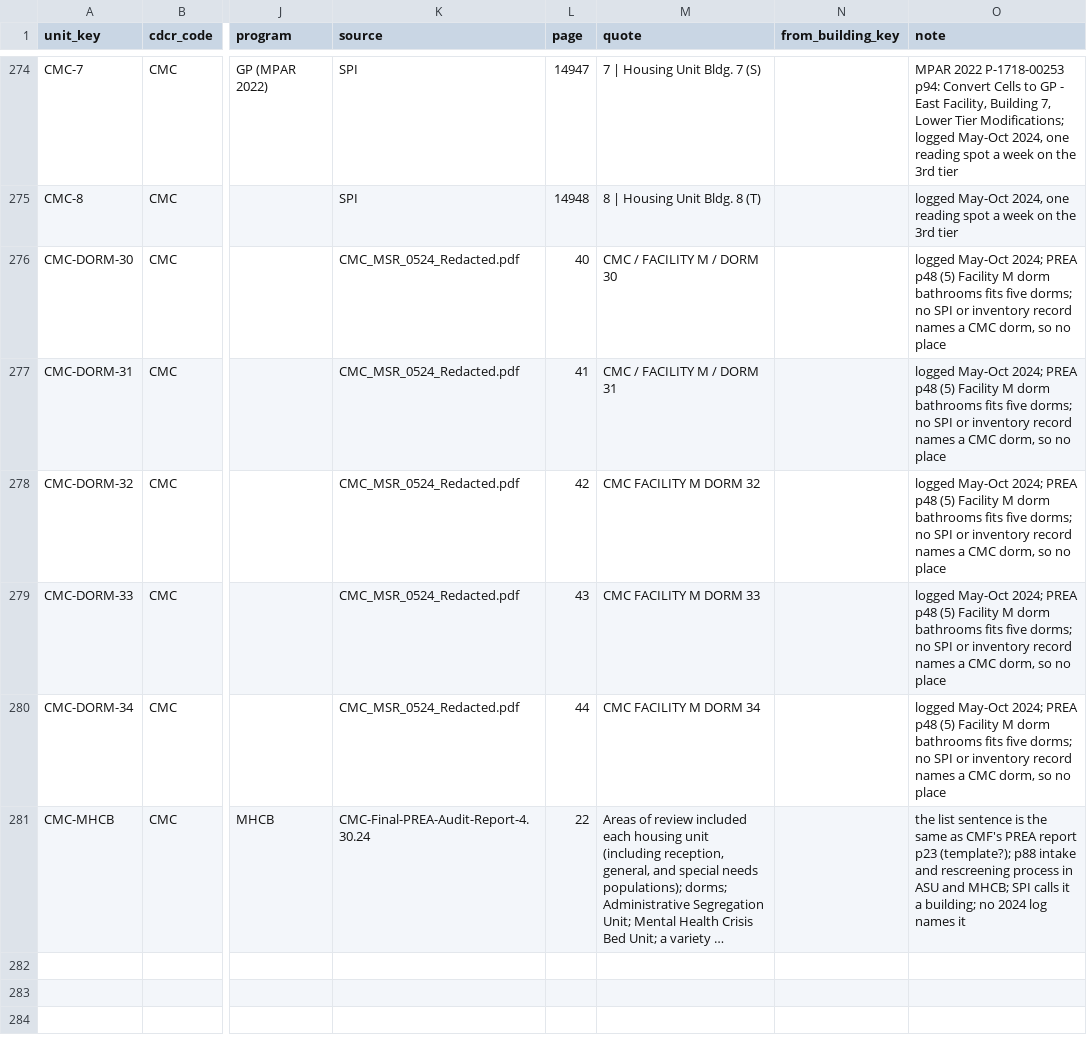
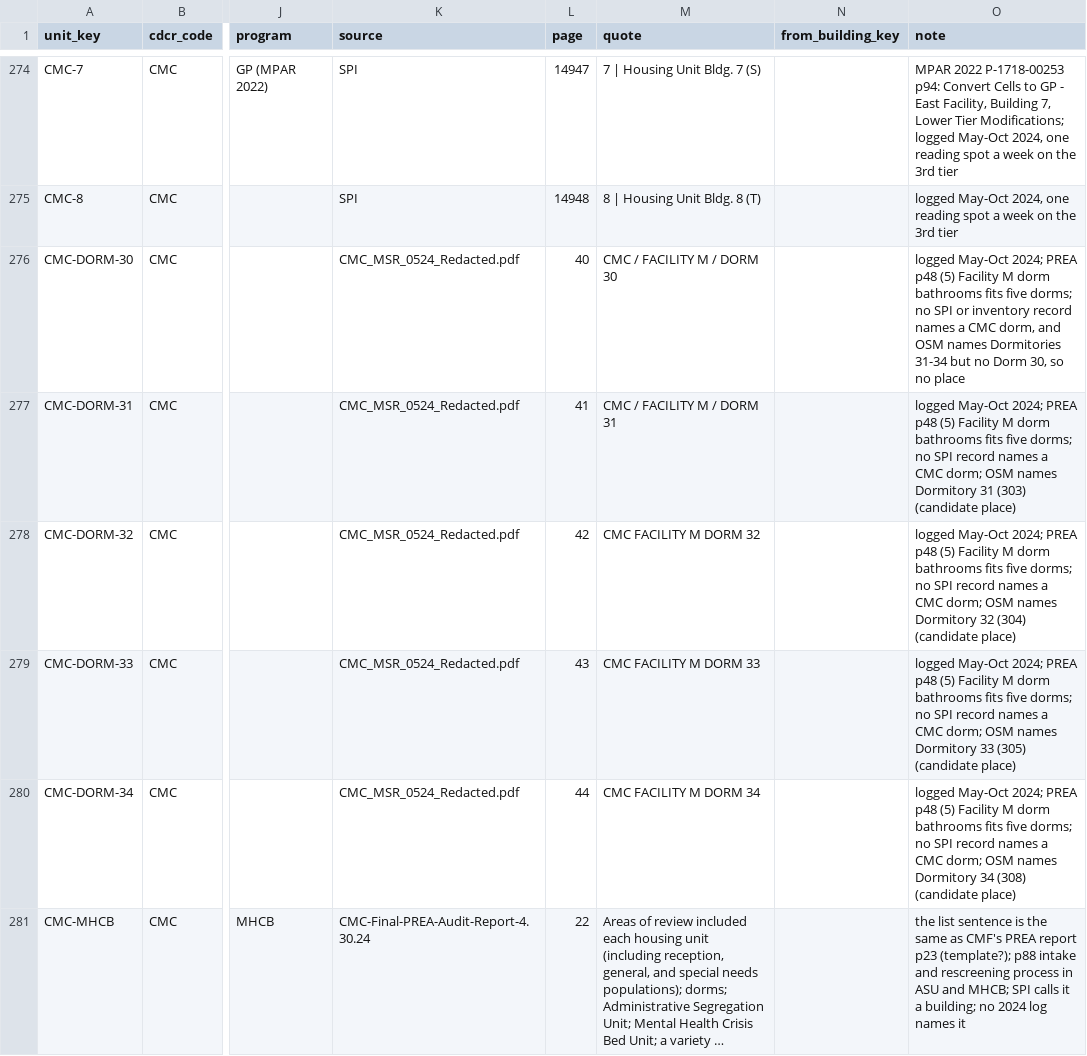
Before and after one commit to mbecica/cdcr_facility_data, a CSV file: crosswalk/housing_units.csv, drawn as a sheet; only a part is shown, gaps mark what is left out; long unchanged cells end in …; the diff names each change by its address in the sheet, - before the commit and + after, or states it on an @@ line.

```diff
--- a/crosswalk/housing_units.csv
+++ b/crosswalk/housing_units.csv
-O276 (note): …CMC dorm, so no…
+O276 (note): …CMC dorm, and OSM names Dormitories 31-34 but no Dorm 30, so no…
-O277 (note): …no SPI or inventory record names a CMC dorm, so no place
+O277 (note): …no SPI record names a CMC dorm; OSM names Dormitory 31 (303) (candidate place)
-O278 (note): …no SPI or inventory record names a CMC dorm, so no place
+O278 (note): …no SPI record names a CMC dorm; OSM names Dormitory 32 (304) (candidate place)
-O279 (note): …no SPI or inventory record names a CMC dorm, so no place
+O279 (note): …no SPI record names a CMC dorm; OSM names Dormitory 33 (305) (candidate place)
-O280 (note): …no SPI or inventory record names a CMC dorm, so no place
+O280 (note): …no SPI record names a CMC dorm; OSM names Dormitory 34 (308) (candidate place)
```
Also changed, not shown: crosswalk/facilities.csv, crosswalk/places.csv, 2 other files.
